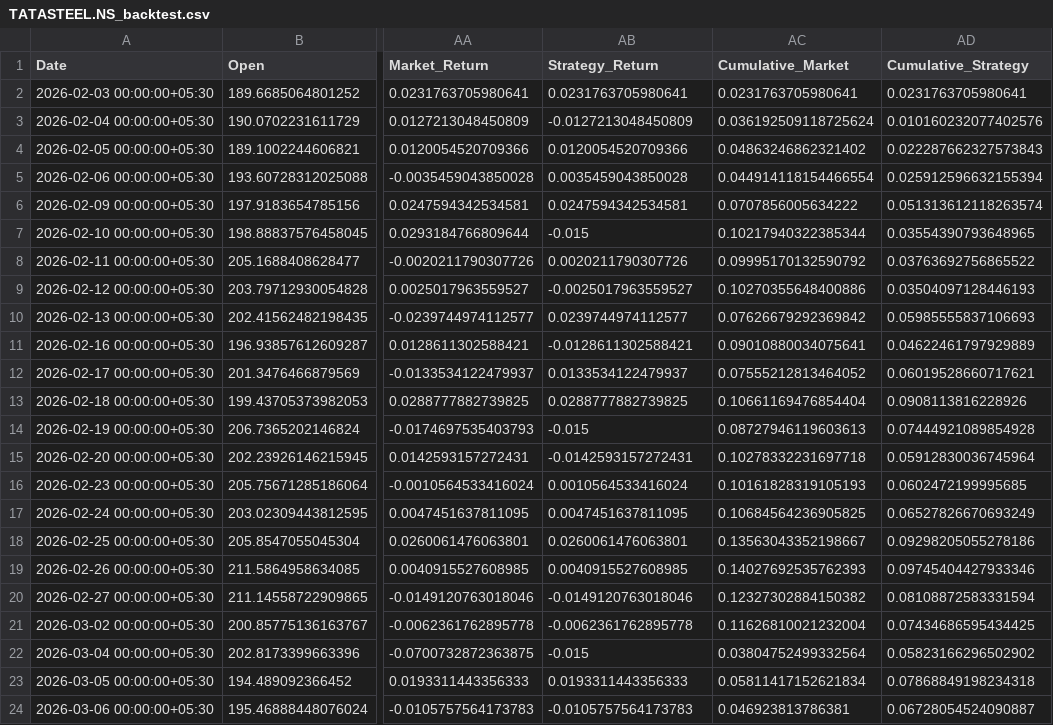
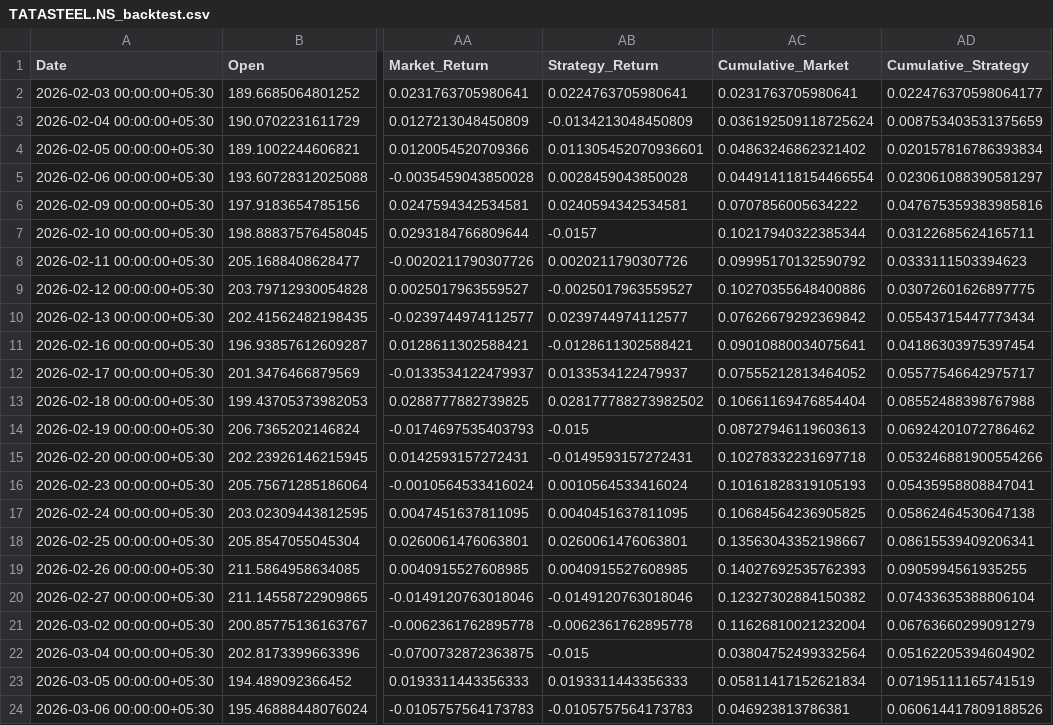
Before and after one commit to GOWTHAAM-06/Stock-Market-AI-Ecosystem, a CSV file: data/results/TATASTEEL.NS_backtest.csv, drawn as a sheet; only a part is shown, gaps mark what is left out; the diff covers the shown part only; the diff names each change by its address in the sheet, - before the commit and + after, or states it on an @@ line.

Commit message:
feat: implement transaction fees, execution slippage, Sharpe and Sortino ratio risk evaluation metrics

```diff
--- a/data/results/TATASTEEL.NS_backtest.csv
+++ b/data/results/TATASTEEL.NS_backtest.csv
-AB2 (Strategy_Return): 0.0231763705980641
+AB2 (Strategy_Return): 0.0224763705980641
-AD2 (Cumulative_Strategy): 0.0231763705980641
+AD2 (Cumulative_Strategy): 0.022476370598064177
-AB3 (Strategy_Return): -0.0127213048450809
+AB3 (Strategy_Return): -0.0134213048450809
-AD3 (Cumulative_Strategy): 0.010160232077402576
+AD3 (Cumulative_Strategy): 0.008753403531375659
-AB4 (Strategy_Return): 0.0120054520709366
+AB4 (Strategy_Return): 0.011305452070936601
-AD4 (Cumulative_Strategy): 0.022287662327573843
+AD4 (Cumulative_Strategy): 0.020157816786393834
-AB5 (Strategy_Return): 0.0035459043850028
+AB5 (Strategy_Return): 0.0028459043850028
-AD5 (Cumulative_Strategy): 0.025912596632155394
+AD5 (Cumulative_Strategy): 0.023061088390581297
-AB6 (Strategy_Return): 0.0247594342534581
+AB6 (Strategy_Return): 0.0240594342534581
-AD6 (Cumulative_Strategy): 0.051313612118263574
+AD6 (Cumulative_Strategy): 0.047675359383985816
-AB7 (Strategy_Return): -0.015
+AB7 (Strategy_Return): -0.0157
-AD7 (Cumulative_Strategy): 0.03554390793648965
+AD7 (Cumulative_Strategy): 0.03122685624165711
-AD8 (Cumulative_Strategy): 0.03763692756865522
+AD8 (Cumulative_Strategy): 0.0333111503394623
-AD9 (Cumulative_Strategy): 0.03504097128446193
+AD9 (Cumulative_Strategy): 0.03072601626897775
-AD10 (Cumulative_Strategy): 0.05985555837106693
+AD10 (Cumulative_Strategy): 0.05543715447773434
-AD11 (Cumulative_Strategy): 0.04622461797929889
+AD11 (Cumulative_Strategy): 0.04186303975397454
-AD12 (Cumulative_Strategy): 0.06019528660717621
+AD12 (Cumulative_Strategy): 0.05577546642975717
-AB13 (Strategy_Return): 0.0288777882739825
+AB13 (Strategy_Return): 0.028177788273982502
-AD13 (Cumulative_Strategy): 0.0908113816228926
+AD13 (Cumulative_Strategy): 0.08552488398767988
-AD14 (Cumulative_Strategy): 0.07444921089854928
+AD14 (Cumulative_Strategy): 0.06924201072786462
-AB15 (Strategy_Return): -0.0142593157272431
+AB15 (Strategy_Return): -0.0149593157272431
-AD15 (Cumulative_Strategy): 0.05912830036745964
+AD15 (Cumulative_Strategy): 0.053246881900554266
-AD16 (Cumulative_Strategy): 0.0602472199995685
+AD16 (Cumulative_Strategy): 0.05435958808847041
-AB17 (Strategy_Return): 0.0047451637811095
+AB17 (Strategy_Return): 0.0040451637811095
-AD17 (Cumulative_Strategy): 0.06527826670693249
+AD17 (Cumulative_Strategy): 0.05862464530647138
-AD18 (Cumulative_Strategy): 0.09298205055278186
+AD18 (Cumulative_Strategy): 0.08615539409206341
-AD19 (Cumulative_Strategy): 0.09745404427933346
+AD19 (Cumulative_Strategy): 0.0905994561935255
-AD20 (Cumulative_Strategy): 0.08108872583331594
+AD20 (Cumulative_Strategy): 0.07433635388806104
-AD21 (Cumulative_Strategy): 0.07434686595434425
+AD21 (Cumulative_Strategy): 0.06763660299091279
-AD22 (Cumulative_Strategy): 0.05823166296502902
+AD22 (Cumulative_Strategy): 0.05162205394604902
-AD23 (Cumulative_Strategy): 0.07868849198234318
+AD23 (Cumulative_Strategy): 0.07195111165741519
-AD24 (Cumulative_Strategy): 0.06728054524090887
+AD24 (Cumulative_Strategy): 0.060614417809188526
```
Also changed, not shown: 104 edited cells elsewhere in this file, data/results/RELIANCE.NS_backtest.csv, 1 other file.
